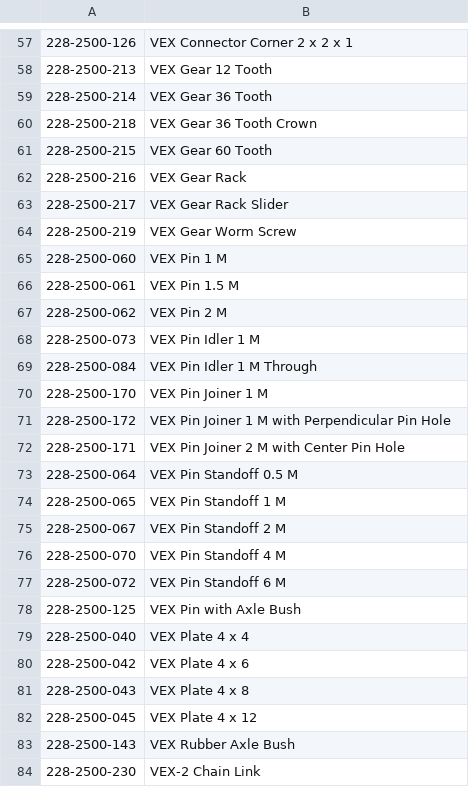
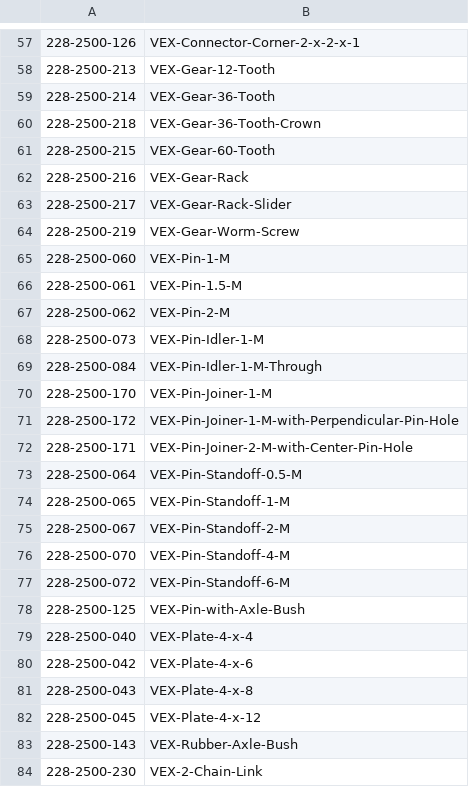
Before and after one commit to Shadezs/File_Renamer, a CSV file: newParts.csv, drawn as a sheet; only a part is shown, gaps mark what is left out; the diff covers the shown part only.

```diff
--- a/newParts.csv
+++ b/newParts.csv
@@ -57,28 +57,28 @@
-228-2500-126,VEX Connector Corner 2 x 2 x 1
-228-2500-213,VEX Gear 12 Tooth
-228-2500-214,VEX Gear 36 Tooth
-228-2500-218,VEX Gear 36 Tooth Crown
-228-2500-215,VEX Gear 60 Tooth
-228-2500-216,VEX Gear Rack
-228-2500-217,VEX Gear Rack Slider
-228-2500-219,VEX Gear Worm Screw
-228-2500-060,VEX Pin 1 M
-228-2500-061,VEX Pin 1.5 M
-228-2500-062,VEX Pin 2 M
-228-2500-073,VEX Pin Idler 1 M
-228-2500-084,VEX Pin Idler 1 M Through
-228-2500-170,VEX Pin Joiner 1 M
-228-2500-172,VEX Pin Joiner 1 M with Perpendicular Pin Hole
-228-2500-171,VEX Pin Joiner 2 M with Center Pin Hole
-228-2500-064,VEX Pin Standoff 0.5 M
-228-2500-065,VEX Pin Standoff 1 M
-228-2500-067,VEX Pin Standoff 2 M
-228-2500-070,VEX Pin Standoff 4 M
-228-2500-072,VEX Pin Standoff 6 M
-228-2500-125,VEX Pin with Axle Bush
-228-2500-040,VEX Plate 4 x 4
-228-2500-042,VEX Plate 4 x 6
-228-2500-043,VEX Plate 4 x 8
-228-2500-045,VEX Plate 4 x 12
-228-2500-143,VEX Rubber Axle Bush
-228-2500-230,VEX-2 Chain Link
+228-2500-126,VEX-Connector-Corner-2-x-2-x-1
+228-2500-213,VEX-Gear-12-Tooth
+228-2500-214,VEX-Gear-36-Tooth
+228-2500-218,VEX-Gear-36-Tooth-Crown
+228-2500-215,VEX-Gear-60-Tooth
+228-2500-216,VEX-Gear-Rack
+228-2500-217,VEX-Gear-Rack-Slider
+228-2500-219,VEX-Gear-Worm-Screw
+228-2500-060,VEX-Pin-1-M
+228-2500-061,VEX-Pin-1.5-M
+228-2500-062,VEX-Pin-2-M
+228-2500-073,VEX-Pin-Idler-1-M
+228-2500-084,VEX-Pin-Idler-1-M-Through
+228-2500-170,VEX-Pin-Joiner-1-M
+228-2500-172,VEX-Pin-Joiner-1-M-with-Perpendicular-Pin-Hole
+228-2500-171,VEX-Pin-Joiner-2-M-with-Center-Pin-Hole
+228-2500-064,VEX-Pin-Standoff-0.5-M
+228-2500-065,VEX-Pin-Standoff-1-M
+228-2500-067,VEX-Pin-Standoff-2-M
+228-2500-070,VEX-Pin-Standoff-4-M
+228-2500-072,VEX-Pin-Standoff-6-M
+228-2500-125,VEX-Pin-with-Axle-Bush
+228-2500-040,VEX-Plate-4-x-4
+228-2500-042,VEX-Plate-4-x-6
+228-2500-043,VEX-Plate-4-x-8
+228-2500-045,VEX-Plate-4-x-12
+228-2500-143,VEX-Rubber-Axle-Bush
+228-2500-230,VEX-2-Chain-Link
```
Also changed, not shown: 100 edited cells elsewhere in this file, Parts.csv, 3 other files.
